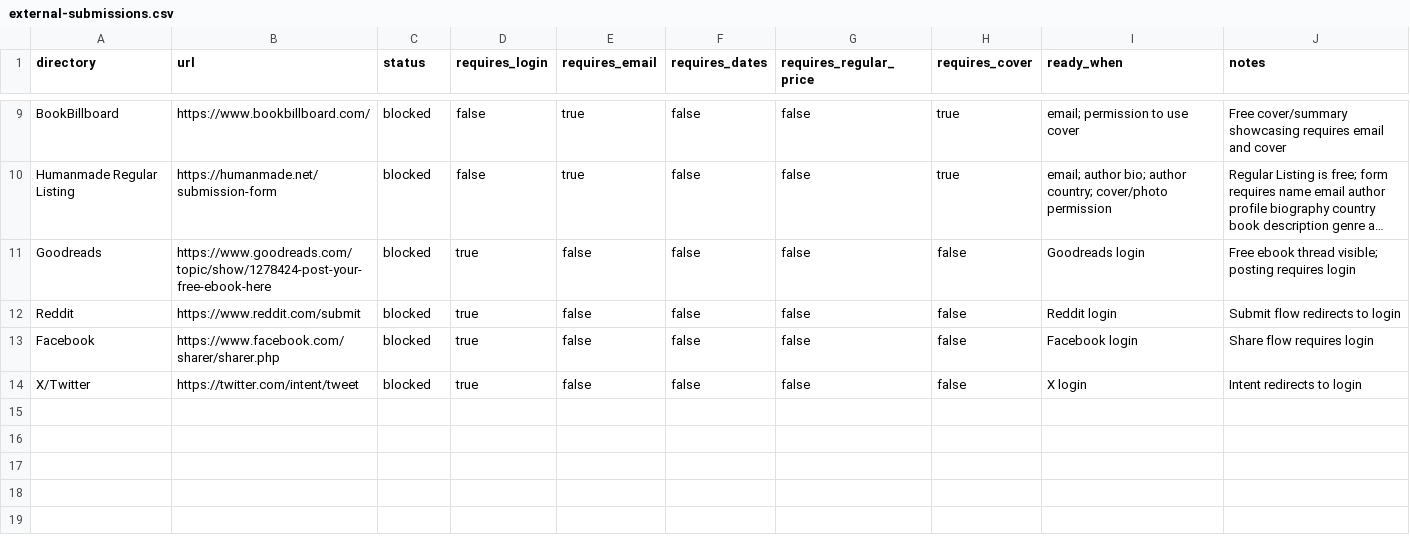
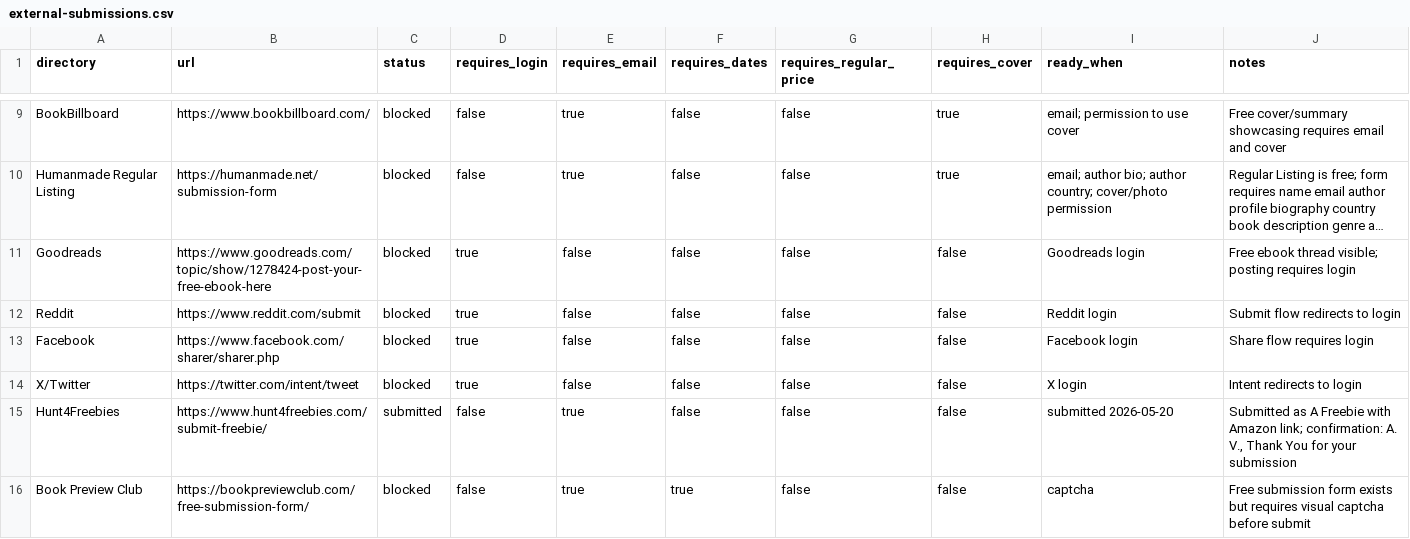
Before and after one commit to arisnachy/la-novena-raiz-gratis, a CSV file: external-submissions.csv, drawn as a sheet; only a part is shown, gaps mark what is left out; long unchanged cells end in …; the diff names each change by its address in the sheet, - before the commit and + after, or states it on an @@ line.

Commit message:
Add Hunt4Freebies submission evidence

```diff
--- a/external-submissions.csv
+++ b/external-submissions.csv
+row 15: Hunt4Freebies | https://www.hunt4freebies.com/submit-freebie/ | submitted | false | true | false | false | false | submitted 2026-05-20 | Submitted as A Freebie with Amazon link; confirmation: A. V., Thank You for your submission
+row 16: Book Preview Club | https://bookpreviewclub.com/free-submission-form/ | blocked | false | true | true | false | false | captcha | Free submission form exists but requires visual captcha before submit
```
Also changed, not shown: 2 other files.
